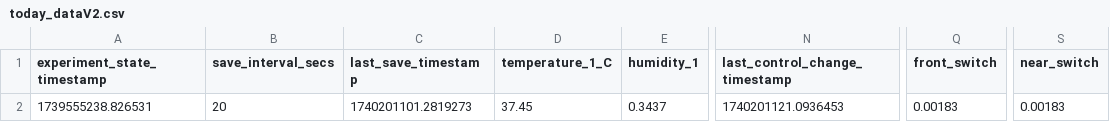
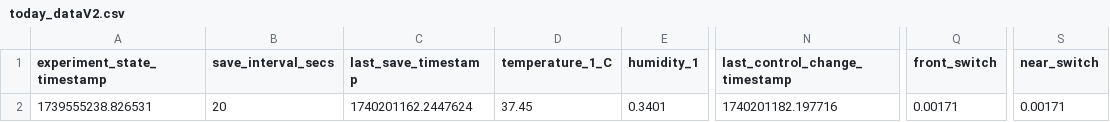
Before and after one commit to cjchandler/incubator, a CSV file: incubator/today_dataV2.csv, drawn as a sheet; only a part is shown, gaps mark what is left out; the diff names each change by its address in the sheet, - before the commit and + after, or states it on an @@ line.

```diff
--- a/incubator/today_dataV2.csv
+++ b/incubator/today_dataV2.csv
-C2 (last_save_timestamp): 1740201101.2819273
+C2 (last_save_timestamp): 1740201162.2447624
-E2 (humidity_1): 0.3437
+E2 (humidity_1): 0.3401
-N2 (last_control_change_timestamp): 1740201121.0936453
+N2 (last_control_change_timestamp): 1740201182.197716
-Q2 (front_switch): 0.00183
+Q2 (front_switch): 0.00171
-S2 (near_switch): 0.00183
+S2 (near_switch): 0.00171
```
Also changed, not shown: incubator/today_dataV4.csv.
